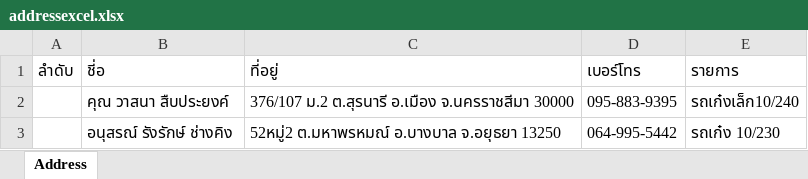
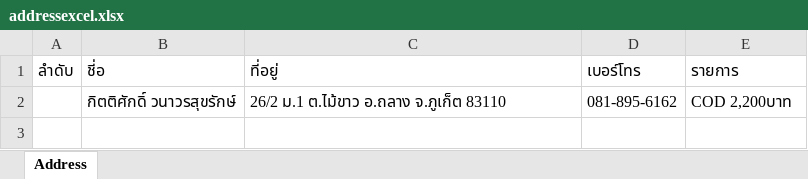
Before and after one commit to Itsarapa/ProlinkSticker, an Excel workbook: addressexcel.xlsx, sheet Address, drawn as a sheet; values as stored, in another font and other column widths than the file's, no borders; removed rows and columns are numbered as before the commit, all else as after; the diff names each change by its address in the sheet, - before the commit and + after, or states it on an @@ line.

Commit message:
Update addressexcel.xlsx

```diff
--- a/addressexcel.xlsx (sheet Address)
+++ b/addressexcel.xlsx (sheet Address)
-row 2:  | คุณ วาสนา สืบประยงค์ | 376/107 ม.2 ต.สุรนารี อ.เมือง จ.นครราชสีมา 30000 | 095-883-9395 | รถเก๋งเล็ก10/240
-row 3:  | อนุสรณ์ รังรักษ์ ช่างคิง | 52หมู่2 ต.มหาพรหมณ์ อ.บางบาล จ.อยุธยา 13250 | 064-995-5442 | รถเก๋ง 10/230
+row 2:  | กิตติศักดิ์ วนาวรสุขรักษ์ | 26/2 ม.1 ต.ไม้ขาว อ.ถลาง จ.ภูเก็ต 83110 | 081-895-6162 | COD 2,200บาท
```
